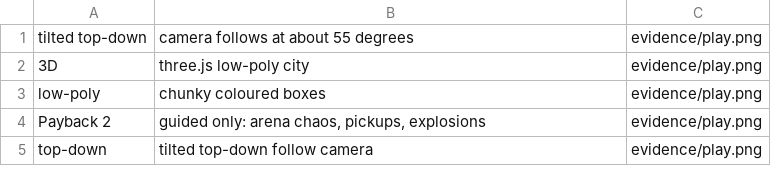
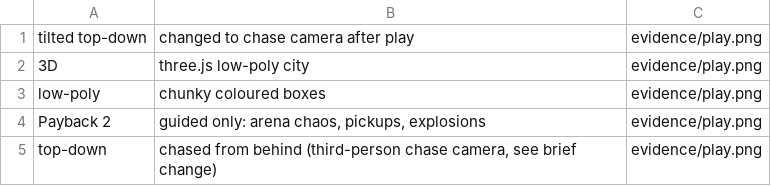
Before and after one commit to parth110053-dot/elevator-relay, a TSV file: prototypes/street-payback/evidence/brief-words.tsv, drawn as a sheet.

```diff
--- a/prototypes/street-payback/evidence/brief-words.tsv
+++ b/prototypes/street-payback/evidence/brief-words.tsv
@@ -1,2 +1,2 @@
-tilted top-down	camera follows at about 55 degrees	evidence/play.png
+tilted top-down	changed to chase camera after play	evidence/play.png
 3D	three.js low-poly city	evidence/play.png
@@ -4,2 +4,2 @@ low-poly	chunky coloured boxes	evidence/play.png
 Payback 2	guided only: arena chaos, pickups, explosions	evidence/play.png
-top-down	tilted top-down follow camera	evidence/play.png
+top-down	chased from behind (third-person chase camera, see brief change)	evidence/play.png
```
Also changed, not shown: prototypes/street-payback/evidence/self-check.tsv, 7 other files.
